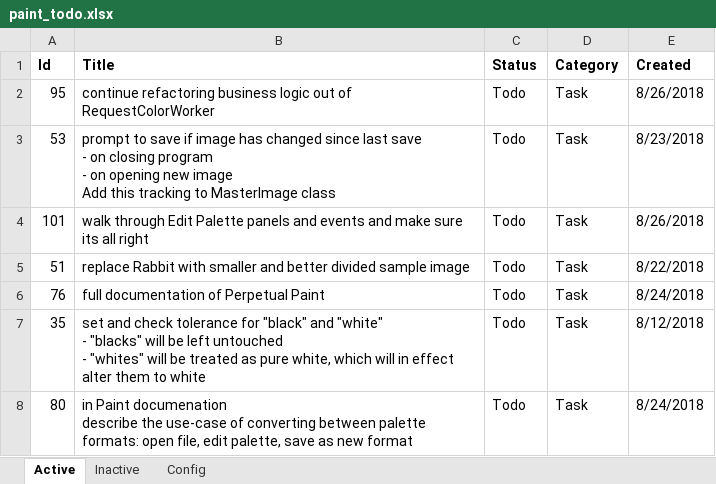
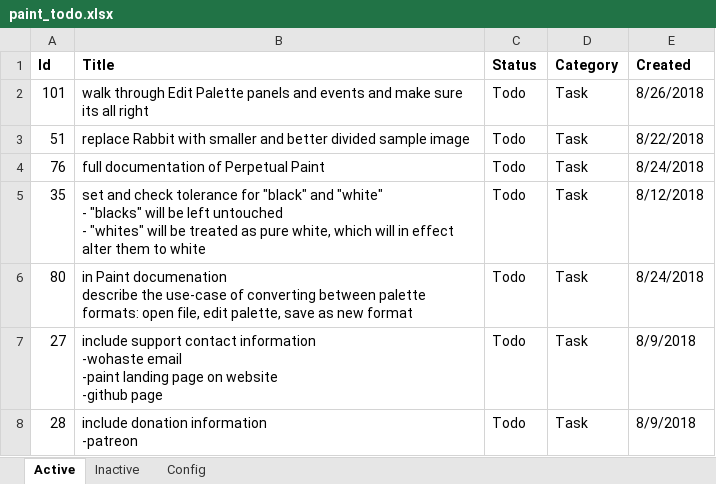
Before and after one commit to WithoutHaste/PerpetualPaint, an Excel workbook: paint_todo.xlsx, sheet Active, drawn as a sheet; only a part is shown; the shorter side is filled out with more unchanged rows; values as stored, in another font and other column widths than the file's, no borders; ↵ is a line break in a cell; the diff names each change by its address in the sheet, - before the commit and + after, or states it on an @@ line.

Commit message:
prompt to save changes before closing image

```diff
--- a/paint_todo.xlsx (sheet Active)
+++ b/paint_todo.xlsx (sheet Active)
-row 2: 95 | continue refactoring business logic out of RequestColorWorker | Todo | Task | 8/26/2018
-row 3: 53 | prompt to save if image has changed since last save ↵ - on closing program ↵ - on opening new image ↵ Add this tracking to MasterImage class | Todo | Task | 8/23/2018
```
Also changed, not shown: sheet Inactive, 4 other files.
